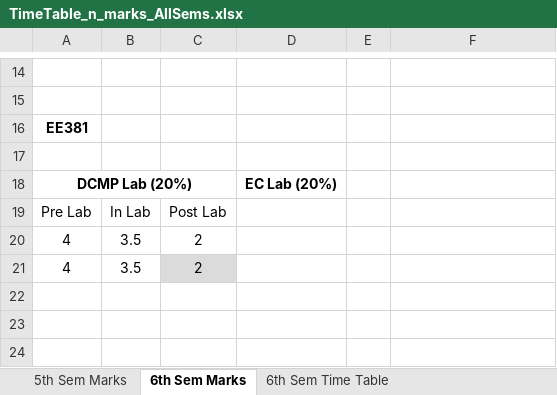
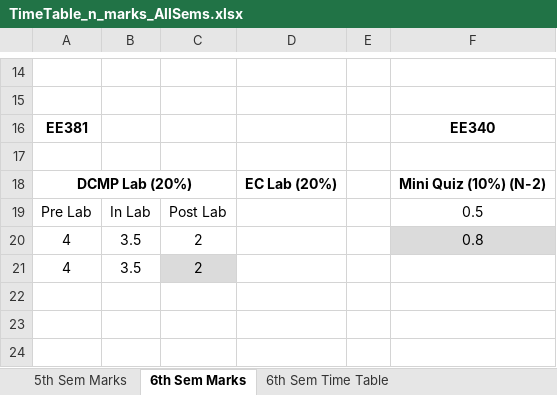
Before and after one commit to Ronit-k/IITK_Acads, an Excel workbook: TimeTable_n_marks_AllSems.xlsx, sheet 6th Sem Marks, drawn as a sheet; only a part is shown, gaps mark what is left out; values as stored, in another font and other column widths than the file's, no borders; the diff names each change by its address in the sheet, - before the commit and + after, or states it on an @@ line.

```diff
--- a/TimeTable_n_marks_AllSems.xlsx (sheet 6th Sem Marks)
+++ b/TimeTable_n_marks_AllSems.xlsx (sheet 6th Sem Marks)
-F16: (empty)
+F16: EE340
-F18: (empty)
+F18: Mini Quiz (10%) (N-2)
-F19: (empty)
+F19: 0.5
-F20: (empty)
+F20: 0.8
-F20 fill: none
+F20 fill: #DBDBDB
```
Also changed, not shown: sheet 6th Sem Time Table, charts or pictures, 11 other files.
